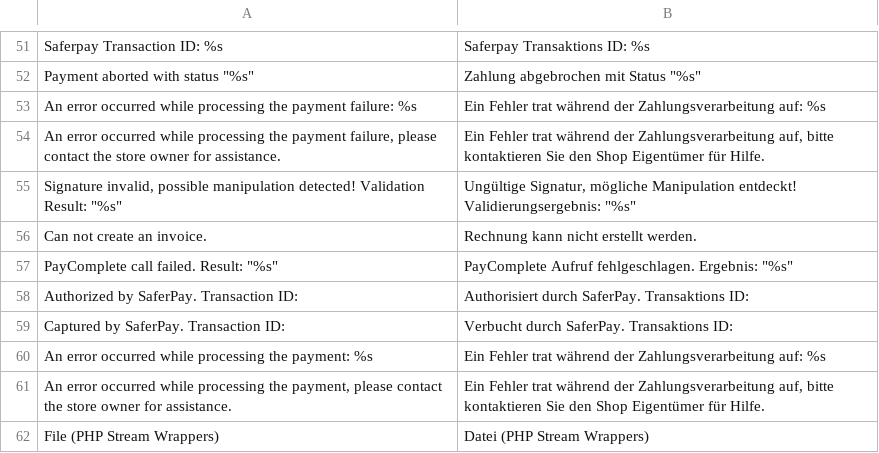
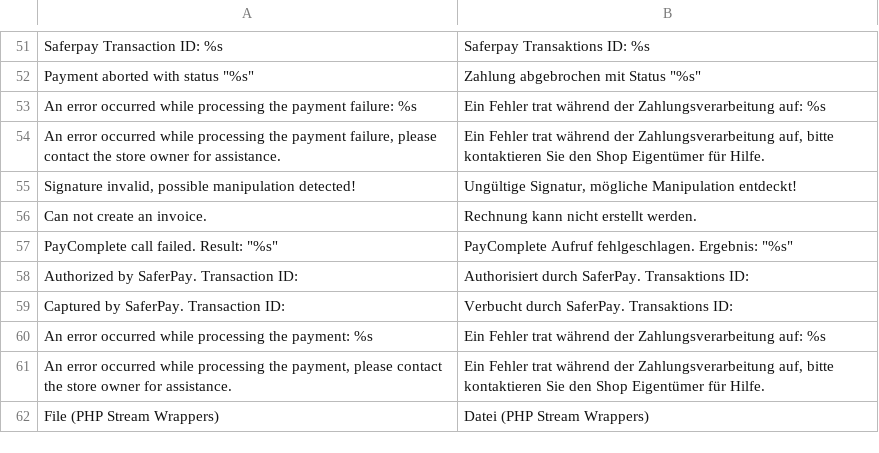
Before and after one commit to openstream/SaferpayEcommerce, a CSV file: app/locale/de_CH/Saferpay_Ecommerce.csv, drawn as a sheet; only a part is shown, gaps mark what is left out; removed rows and columns are numbered as before the commit, all else as after; the diff names each change by its address in the sheet, - before the commit and + after, or states it on an @@ line.

```diff
--- a/app/locale/de_CH/Saferpay_Ecommerce.csv
+++ b/app/locale/de_CH/Saferpay_Ecommerce.csv
-row 55: Signature invalid, possible manipulation detected! Validation Result: "%s" | Ungültige Signatur, mögliche Manipulation entdeckt! Validierungsergebnis: "%s"
+row 55: Signature invalid, possible manipulation detected! | Ungültige Signatur, mögliche Manipulation entdeckt!
```
Also changed, not shown: app/locale/de_DE/Saferpay_Ecommerce.csv, 2 other files.
